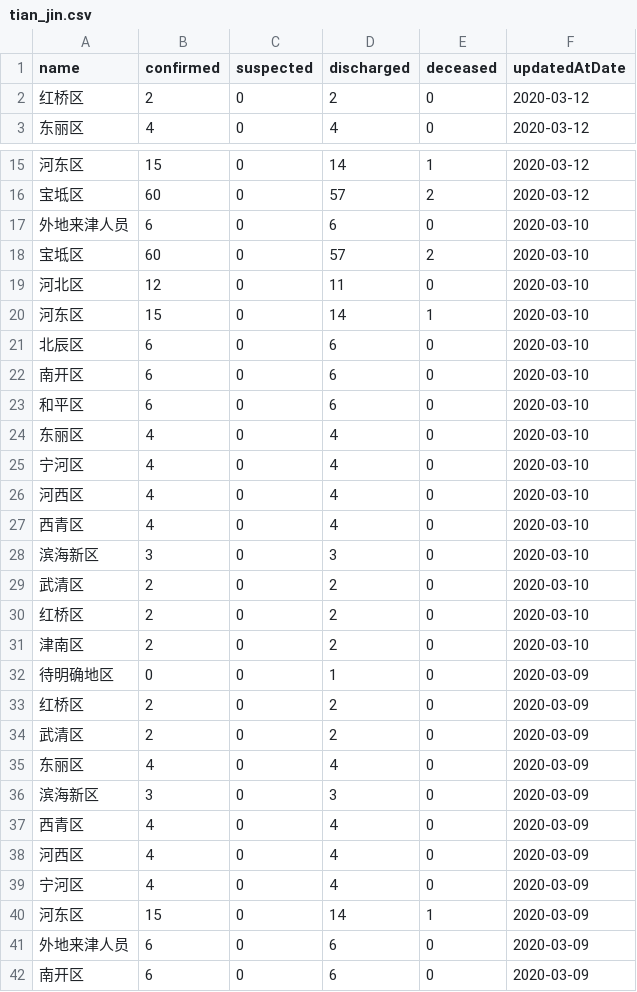
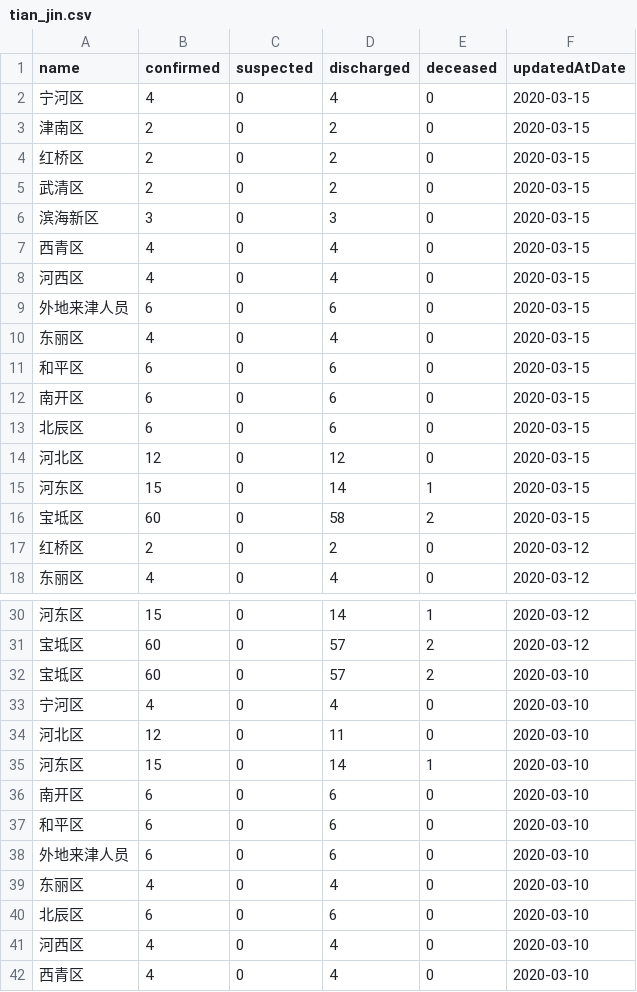
Before and after one commit to fantasticfears-stage/ncov-zh, a CSV file: public/data/provinces/tian_jin.csv, drawn as a sheet; only a part is shown, gaps mark what is left out; the shorter side is filled out with more unchanged rows; the diff covers the shown part only.

```diff
--- a/public/data/provinces/tian_jin.csv
+++ b/public/data/provinces/tian_jin.csv
@@ -1,2 +1,17 @@
 name,confirmed,suspected,discharged,deceased,updatedAtDate
+宁河区,4,0,4,0,2020-03-15
+津南区,2,0,2,0,2020-03-15
+红桥区,2,0,2,0,2020-03-15
+武清区,2,0,2,0,2020-03-15
+滨海新区,3,0,3,0,2020-03-15
+西青区,4,0,4,0,2020-03-15
+河西区,4,0,4,0,2020-03-15
+外地来津人员,6,0,6,0,2020-03-15
+东丽区,4,0,4,0,2020-03-15
+和平区,6,0,6,0,2020-03-15
+南开区,6,0,6,0,2020-03-15
+北辰区,6,0,6,0,2020-03-15
+河北区,12,0,12,0,2020-03-15
+河东区,15,0,14,1,2020-03-15
+宝坻区,60,0,58,2,2020-03-15
 红桥区,2,0,2,0,2020-03-12
@@ -16,11 +31,11 @@ name,confirmed,suspected,discharged,deceased,updatedAtDate
 宝坻区,60,0,57,2,2020-03-12
-外地来津人员,6,0,6,0,2020-03-10
 宝坻区,60,0,57,2,2020-03-10
+宁河区,4,0,4,0,2020-03-10
 河北区,12,0,11,0,2020-03-10
 河东区,15,0,14,1,2020-03-10
-北辰区,6,0,6,0,2020-03-10
 南开区,6,0,6,0,2020-03-10
 和平区,6,0,6,0,2020-03-10
+外地来津人员,6,0,6,0,2020-03-10
 东丽区,4,0,4,0,2020-03-10
-宁河区,4,0,4,0,2020-03-10
+北辰区,6,0,6,0,2020-03-10
 河西区,4,0,4,0,2020-03-10
```
Also changed, not shown: 15 moved rows elsewhere in this file, public/data/provinces.csv, public/data/provinces/an_hui.csv, 27 other files.
